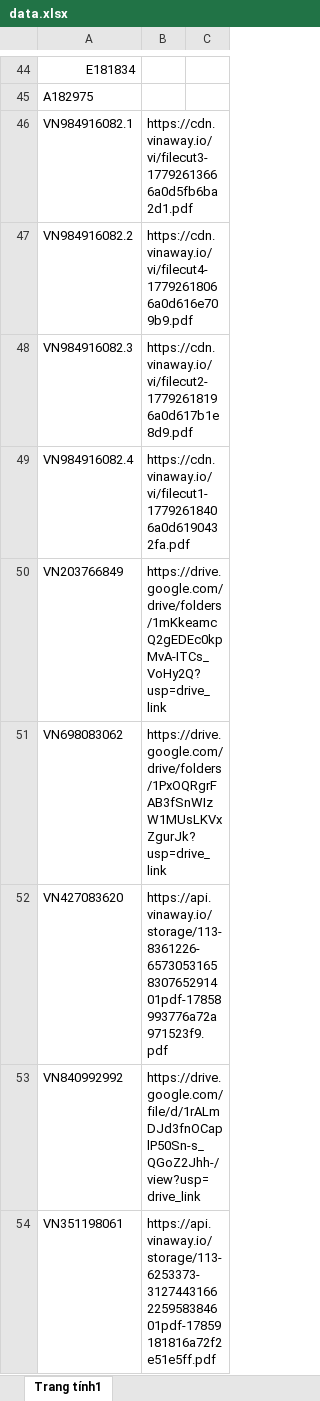
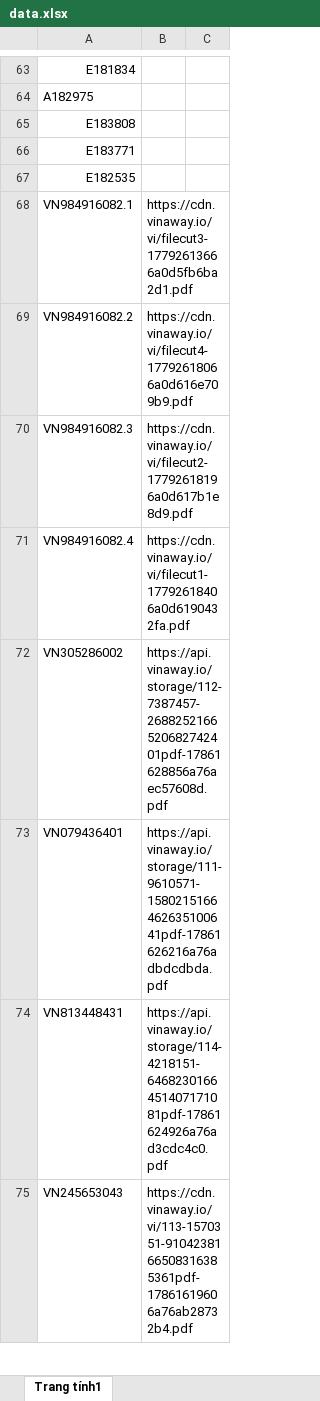
Before and after one commit to tranquangduc2k1-lgtm/NTH, an Excel workbook: data.xlsx, sheet Trang tính1, drawn as a sheet; only a part is shown, gaps mark what is left out; the shorter side is filled out with more unchanged rows; values as stored, in another font and other column widths than the file's, no cell formats; table styles not drawn; removed rows and columns are numbered as before the commit, all else as after; the diff covers the shown part only; the diff names each change by its address in the sheet, - before the commit and + after, or states it on an @@ line.

```diff
--- a/data.xlsx (sheet Trang tính1)
+++ b/data.xlsx (sheet Trang tính1)
+row 65: E183808
+row 66: E183771
+row 67: E182535
-row 50: VN203766849 | https://drive.google.com/drive/folders/1mKkeamcQ2gEDEc0kpMvA-ITCs_VoHy2Q?usp=drive_link
-row 51: VN698083062 | https://drive.google.com/drive/folders/1PxOQRgrFAB3fSnWIzW1MUsLKVxZgurJk?usp=drive_link
-row 52: VN427083620 | https://api.vinaway.io/storage/113-8361226-6573053165830765291401pdf-17858993776a72a971523f9.pdf
-row 53: VN840992992 | https://drive.google.com/file/d/1rALmDJd3fnOCaplP50Sn-s_QGoZ2Jhh-/view?usp=drive_link
-row 54: VN351198061 | https://api.vinaway.io/storage/113-6253373-3127443166225958384601pdf-17859181816a72f2e51e5ff.pdf
```
Also changed, not shown: 378 added rows, 88 removed rows and 87 edited cells elsewhere in this sheet, cell formats, 1 other file.
